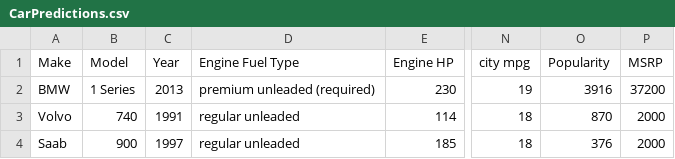
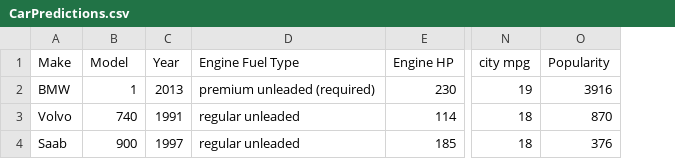
Before and after one commit to SueMcMetzger/MachineLearning, a CSV file: chpt10/CarPredictions.csv, drawn as a sheet; only a part is shown, gaps mark what is left out; the diff names each change by its address in the sheet, - before the commit and + after, or states it on an @@ line.

Commit message:
Add files via upload

```diff
--- a/chpt10/CarPredictions.csv
+++ b/chpt10/CarPredictions.csv
-column P (MSRP), rows 2-4: 37200 | 2000 | 2000
-B2 (Model): 1 Series
+B2 (Model): 1
```
